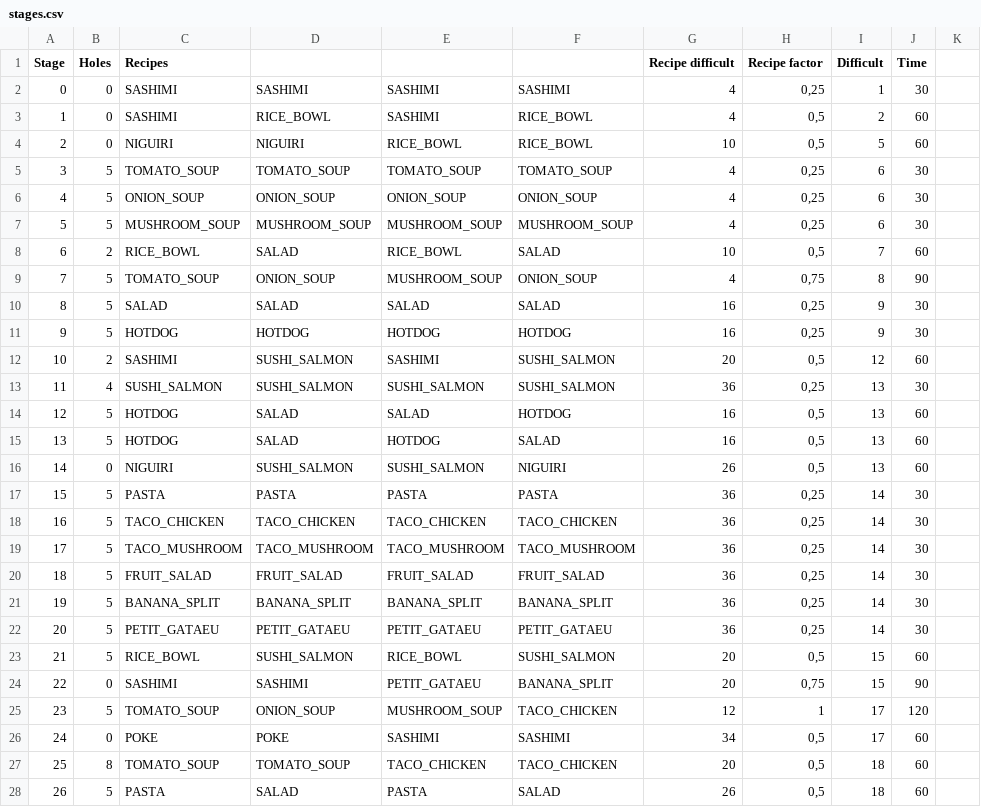
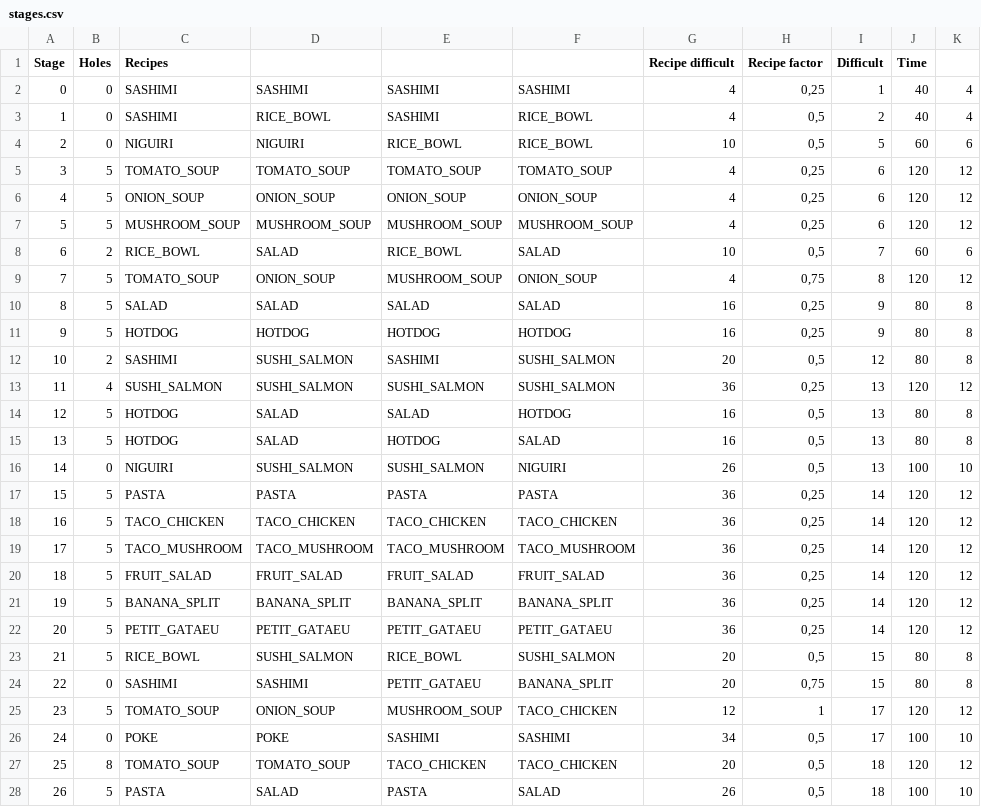
Before and after one commit to bluefireteam/snake-chef, a CSV file: tools/files/stages.csv, drawn as a sheet; only a part is shown; the diff covers the shown part only.

Commit message:
Updating time on stages

```diff
--- a/tools/files/stages.csv
+++ b/tools/files/stages.csv
@@ -2,27 +2,27 @@ Stage;Holes;Recipes;;;;Recipe difficult;Recipe factor;Difficult;Time
-0;0;SASHIMI;SASHIMI;SASHIMI;SASHIMI;4;0,25;1;30
-1;0;SASHIMI;RICE_BOWL;SASHIMI;RICE_BOWL;4;0,5;2;60
-2;0;NIGUIRI;NIGUIRI;RICE_BOWL;RICE_BOWL;10;0,5;5;60
-3;5;TOMATO_SOUP;TOMATO_SOUP;TOMATO_SOUP;TOMATO_SOUP;4;0,25;6;30
-4;5;ONION_SOUP;ONION_SOUP;ONION_SOUP;ONION_SOUP;4;0,25;6;30
-5;5;MUSHROOM_SOUP;MUSHROOM_SOUP;MUSHROOM_SOUP;MUSHROOM_SOUP;4;0,25;6;30
-6;2;RICE_BOWL;SALAD;RICE_BOWL;SALAD;10;0,5;7;60
-7;5;TOMATO_SOUP;ONION_SOUP;MUSHROOM_SOUP;ONION_SOUP;4;0,75;8;90
-8;5;SALAD;SALAD;SALAD;SALAD;16;0,25;9;30
-9;5;HOTDOG;HOTDOG;HOTDOG;HOTDOG;16;0,25;9;30
-10;2;SASHIMI;SUSHI_SALMON;SASHIMI;SUSHI_SALMON;20;0,5;12;60
-11;4;SUSHI_SALMON;SUSHI_SALMON;SUSHI_SALMON;SUSHI_SALMON;36;0,25;13;30
-12;5;HOTDOG;SALAD;SALAD;HOTDOG;16;0,5;13;60
-13;5;HOTDOG;SALAD;HOTDOG;SALAD;16;0,5;13;60
-14;0;NIGUIRI;SUSHI_SALMON;SUSHI_SALMON;NIGUIRI;26;0,5;13;60
-15;5;PASTA;PASTA;PASTA;PASTA;36;0,25;14;30
-16;5;TACO_CHICKEN;TACO_CHICKEN;TACO_CHICKEN;TACO_CHICKEN;36;0,25;14;30
-17;5;TACO_MUSHROOM;TACO_MUSHROOM;TACO_MUSHROOM;TACO_MUSHROOM;36;0,25;14;30
-18;5;FRUIT_SALAD;FRUIT_SALAD;FRUIT_SALAD;FRUIT_SALAD;36;0,25;14;30
-19;5;BANANA_SPLIT;BANANA_SPLIT;BANANA_SPLIT;BANANA_SPLIT;36;0,25;14;30
-20;5;PETIT_GATAEU;PETIT_GATAEU;PETIT_GATAEU;PETIT_GATAEU;36;0,25;14;30
-21;5;RICE_BOWL;SUSHI_SALMON;RICE_BOWL;SUSHI_SALMON;20;0,5;15;60
-22;0;SASHIMI;SASHIMI;PETIT_GATAEU;BANANA_SPLIT;20;0,75;15;90
-23;5;TOMATO_SOUP;ONION_SOUP;MUSHROOM_SOUP;TACO_CHICKEN;12;1;17;120
-24;0;POKE;POKE;SASHIMI;SASHIMI;34;0,5;17;60
-25;8;TOMATO_SOUP;TOMATO_SOUP;TACO_CHICKEN;TACO_CHICKEN;20;0,5;18;60
-26;5;PASTA;SALAD;PASTA;SALAD;26;0,5;18;60
+0;0;SASHIMI;SASHIMI;SASHIMI;SASHIMI;4;0,25;1;40;4
+1;0;SASHIMI;RICE_BOWL;SASHIMI;RICE_BOWL;4;0,5;2;40;4
+2;0;NIGUIRI;NIGUIRI;RICE_BOWL;RICE_BOWL;10;0,5;5;60;6
+3;5;TOMATO_SOUP;TOMATO_SOUP;TOMATO_SOUP;TOMATO_SOUP;4;0,25;6;120;12
+4;5;ONION_SOUP;ONION_SOUP;ONION_SOUP;ONION_SOUP;4;0,25;6;120;12
+5;5;MUSHROOM_SOUP;MUSHROOM_SOUP;MUSHROOM_SOUP;MUSHROOM_SOUP;4;0,25;6;120;12
+6;2;RICE_BOWL;SALAD;RICE_BOWL;SALAD;10;0,5;7;60;6
+7;5;TOMATO_SOUP;ONION_SOUP;MUSHROOM_SOUP;ONION_SOUP;4;0,75;8;120;12
+8;5;SALAD;SALAD;SALAD;SALAD;16;0,25;9;80;8
+9;5;HOTDOG;HOTDOG;HOTDOG;HOTDOG;16;0,25;9;80;8
+10;2;SASHIMI;SUSHI_SALMON;SASHIMI;SUSHI_SALMON;20;0,5;12;80;8
+11;4;SUSHI_SALMON;SUSHI_SALMON;SUSHI_SALMON;SUSHI_SALMON;36;0,25;13;120;12
+12;5;HOTDOG;SALAD;SALAD;HOTDOG;16;0,5;13;80;8
+13;5;HOTDOG;SALAD;HOTDOG;SALAD;16;0,5;13;80;8
+14;0;NIGUIRI;SUSHI_SALMON;SUSHI_SALMON;NIGUIRI;26;0,5;13;100;10
+15;5;PASTA;PASTA;PASTA;PASTA;36;0,25;14;120;12
+16;5;TACO_CHICKEN;TACO_CHICKEN;TACO_CHICKEN;TACO_CHICKEN;36;0,25;14;120;12
+17;5;TACO_MUSHROOM;TACO_MUSHROOM;TACO_MUSHROOM;TACO_MUSHROOM;36;0,25;14;120;12
+18;5;FRUIT_SALAD;FRUIT_SALAD;FRUIT_SALAD;FRUIT_SALAD;36;0,25;14;120;12
+19;5;BANANA_SPLIT;BANANA_SPLIT;BANANA_SPLIT;BANANA_SPLIT;36;0,25;14;120;12
+20;5;PETIT_GATAEU;PETIT_GATAEU;PETIT_GATAEU;PETIT_GATAEU;36;0,25;14;120;12
+21;5;RICE_BOWL;SUSHI_SALMON;RICE_BOWL;SUSHI_SALMON;20;0,5;15;80;8
+22;0;SASHIMI;SASHIMI;PETIT_GATAEU;BANANA_SPLIT;20;0,75;15;80;8
+23;5;TOMATO_SOUP;ONION_SOUP;MUSHROOM_SOUP;TACO_CHICKEN;12;1;17;120;12
+24;0;POKE;POKE;SASHIMI;SASHIMI;34;0,5;17;100;10
+25;8;TOMATO_SOUP;TOMATO_SOUP;TACO_CHICKEN;TACO_CHICKEN;20;0,5;18;120;12
+26;5;PASTA;SALAD;PASTA;SALAD;26;0,5;18;100;10
```
Also changed, not shown: 65 edited cells elsewhere in this file, 57 other files.
